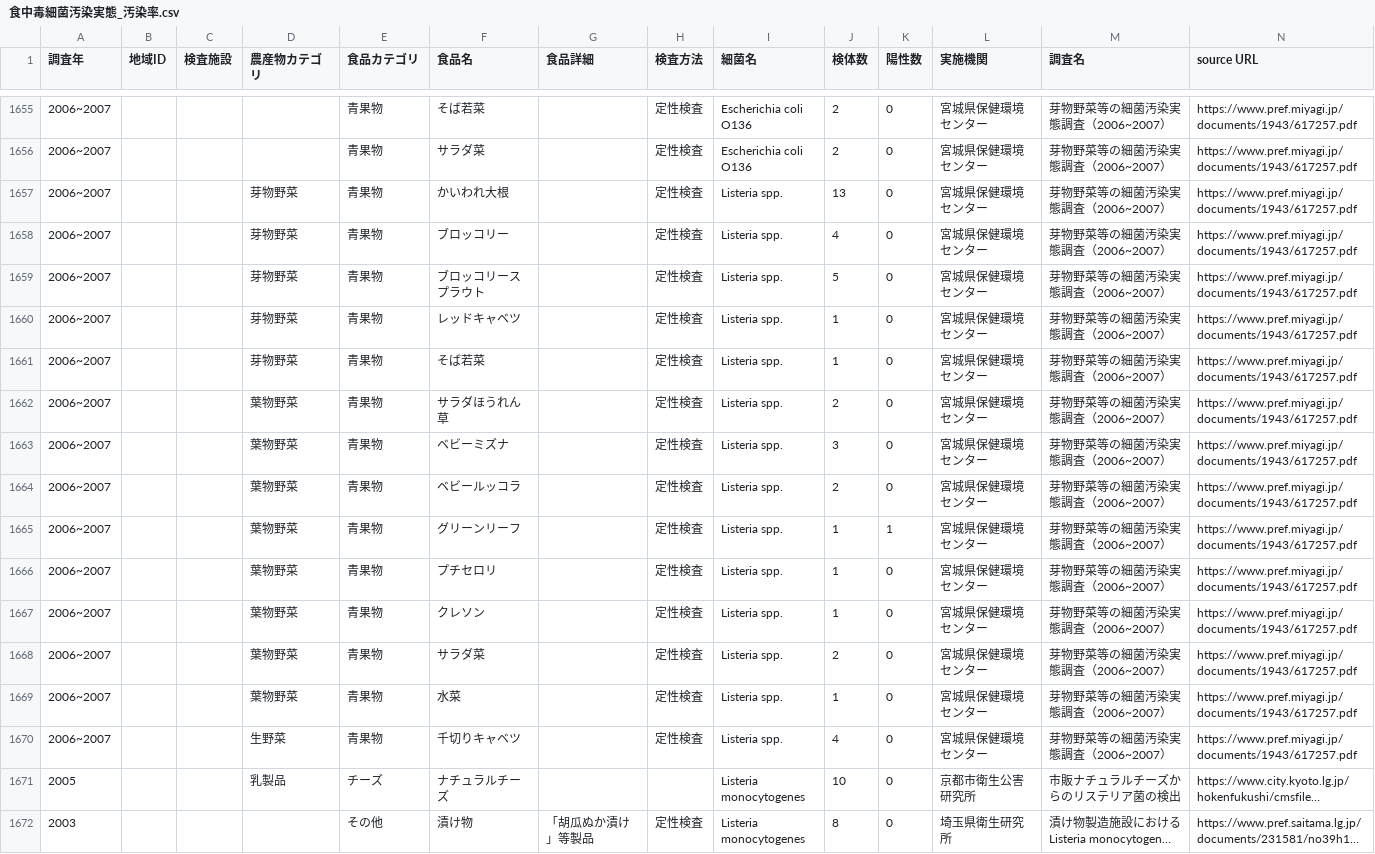
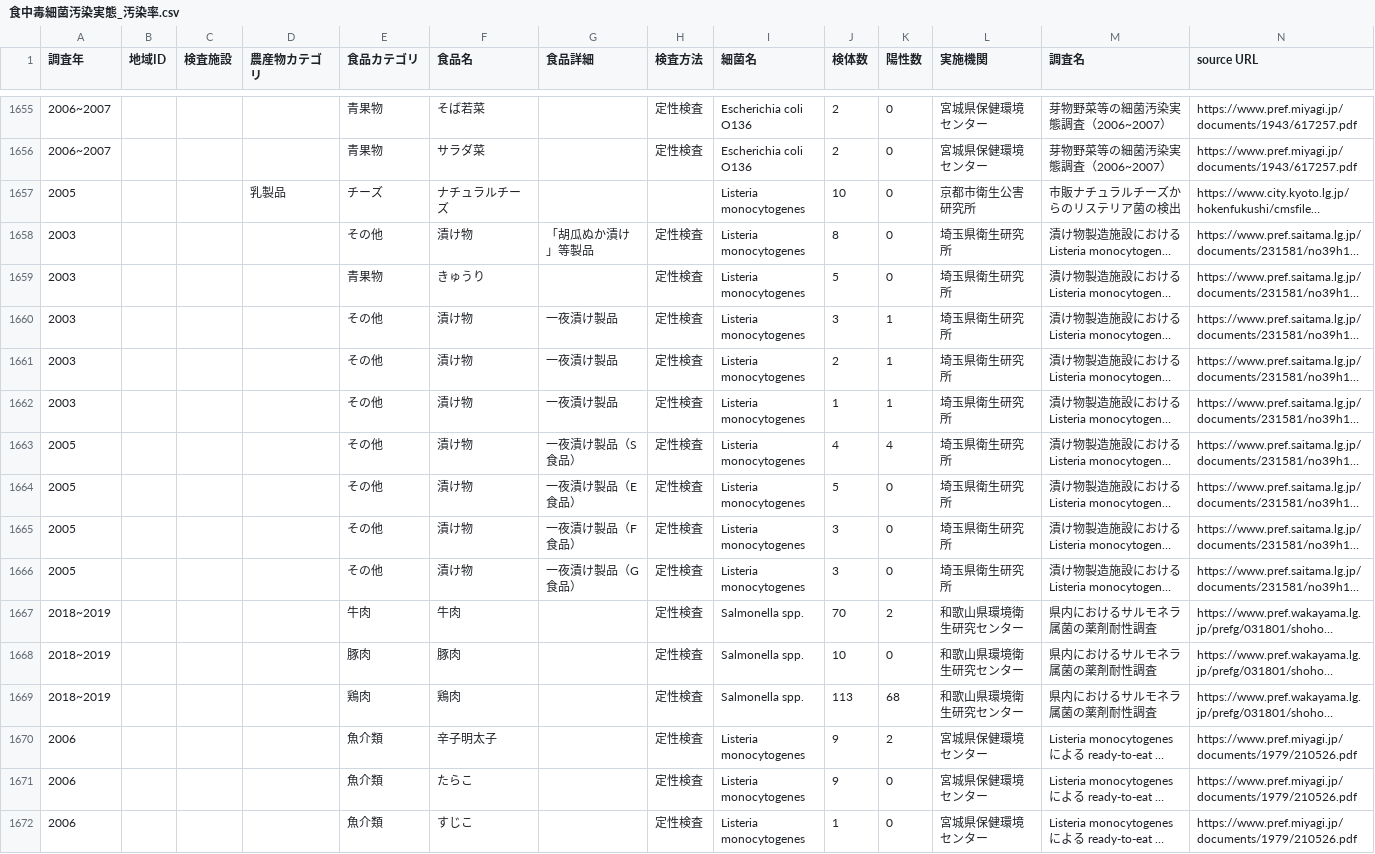
Before and after one commit to kento-koyama/food_micro_data_risk, a CSV file: 食中毒細菌汚染実態_汚染率.csv, drawn as a sheet; only a part is shown, gaps mark what is left out; the shorter side is filled out with more unchanged rows; long unchanged cells end in …; rows hold the shown columns only; the diff names each change by its address in the sheet, - before the commit and + after, or states it on an @@ line.

Commit message:
Update 食中毒細菌汚染実態_汚染率.csv
Listeria属はListeria monocytogenes のみを対象にしているので
細菌名がListeria spp.で登録されているデータをデータシートから除外

```diff
--- a/食中毒細菌汚染実態_汚染率.csv
+++ b/食中毒細菌汚染実態_汚染率.csv
-row 1657: 2006~2007 |  |  | 芽物野菜 | 青果物 | かいわれ大根 |  | 定性検査 | Listeria spp. | 13 | 0 | 宮城県保健環境センター | 芽物野菜等の細菌汚染実態調査（2006~2007） | https://www.pref.miyagi.jp/documents/1943/617257.pdf
-row 1658: 2006~2007 |  |  | 芽物野菜 | 青果物 | ブロッコリー |  | 定性検査 | Listeria spp. | 4 | 0 | 宮城県保健環境センター | 芽物野菜等の細菌汚染実態調査（2006~2007） | https://www.pref.miyagi.jp/documents/1943/617257.pdf
-row 1659: 2006~2007 |  |  | 芽物野菜 | 青果物 | ブロッコリースプラウト |  | 定性検査 | Listeria spp. | 5 | 0 | 宮城県保健環境センター | 芽物野菜等の細菌汚染実態調査（2006~2007） | https://www.pref.miyagi.jp/documents/1943/617257.pdf
-row 1660: 2006~2007 |  |  | 芽物野菜 | 青果物 | レッドキャベツ |  | 定性検査 | Listeria spp. | 1 | 0 | 宮城県保健環境センター | 芽物野菜等の細菌汚染実態調査（2006~2007） | https://www.pref.miyagi.jp/documents/1943/617257.pdf
-row 1661: 2006~2007 |  |  | 芽物野菜 | 青果物 | そば若菜 |  | 定性検査 | Listeria spp. | 1 | 0 | 宮城県保健環境センター | 芽物野菜等の細菌汚染実態調査（2006~2007） | https://www.pref.miyagi.jp/documents/1943/617257.pdf
-row 1662: 2006~2007 |  |  | 葉物野菜 | 青果物 | サラダほうれん草 |  | 定性検査 | Listeria spp. | 2 | 0 | 宮城県保健環境センター | 芽物野菜等の細菌汚染実態調査（2006~2007） | https://www.pref.miyagi.jp/documents/1943/617257.pdf
-row 1663: 2006~2007 |  |  | 葉物野菜 | 青果物 | ベビーミズナ |  | 定性検査 | Listeria spp. | 3 | 0 | 宮城県保健環境センター | 芽物野菜等の細菌汚染実態調査（2006~2007） | https://www.pref.miyagi.jp/documents/1943/617257.pdf
-row 1664: 2006~2007 |  |  | 葉物野菜 | 青果物 | ベビールッコラ |  | 定性検査 | Listeria spp. | 2 | 0 | 宮城県保健環境センター | 芽物野菜等の細菌汚染実態調査（2006~2007） | https://www.pref.miyagi.jp/documents/1943/617257.pdf
-row 1665: 2006~2007 |  |  | 葉物野菜 | 青果物 | グリーンリーフ |  | 定性検査 | Listeria spp. | 1 | 1 | 宮城県保健環境センター | 芽物野菜等の細菌汚染実態調査（2006~2007） | https://www.pref.miyagi.jp/documents/1943/617257.pdf
-row 1666: 2006~2007 |  |  | 葉物野菜 | 青果物 | プチセロリ |  | 定性検査 | Listeria spp. | 1 | 0 | 宮城県保健環境センター | 芽物野菜等の細菌汚染実態調査（2006~2007） | https://www.pref.miyagi.jp/documents/1943/617257.pdf
-row 1667: 2006~2007 |  |  | 葉物野菜 | 青果物 | クレソン |  | 定性検査 | Listeria spp. | 1 | 0 | 宮城県保健環境センター | 芽物野菜等の細菌汚染実態調査（2006~2007） | https://www.pref.miyagi.jp/documents/1943/617257.pdf
-row 1668: 2006~2007 |  |  | 葉物野菜 | 青果物 | サラダ菜 |  | 定性検査 | Listeria spp. | 2 | 0 | 宮城県保健環境センター | 芽物野菜等の細菌汚染実態調査（2006~2007） | https://www.pref.miyagi.jp/documents/1943/617257.pdf
-row 1669: 2006~2007 |  |  | 葉物野菜 | 青果物 | 水菜 |  | 定性検査 | Listeria spp. | 1 | 0 | 宮城県保健環境センター | 芽物野菜等の細菌汚染実態調査（2006~2007） | https://www.pref.miyagi.jp/documents/1943/617257.pdf
-row 1670: 2006~2007 |  |  | 生野菜 | 青果物 | 千切りキャベツ |  | 定性検査 | Listeria spp. | 4 | 0 | 宮城県保健環境センター | 芽物野菜等の細菌汚染実態調査（2006~2007） | https://www.pref.miyagi.jp/documents/1943/617257.pdf
```
